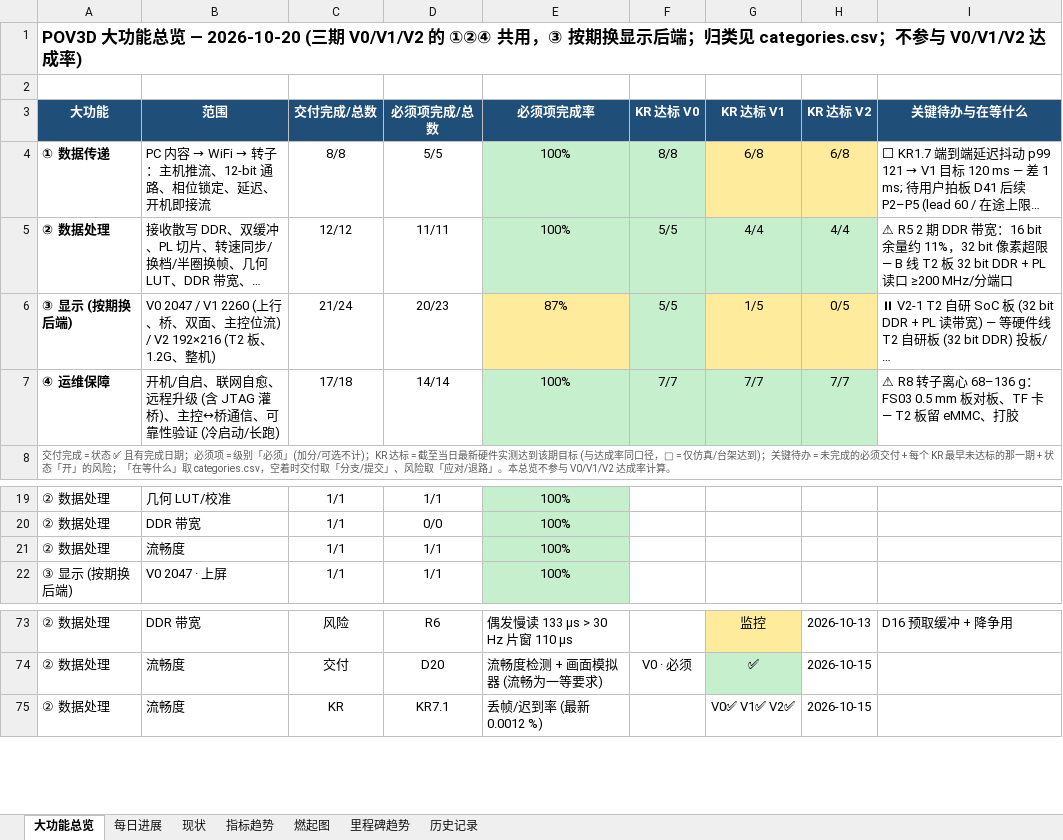
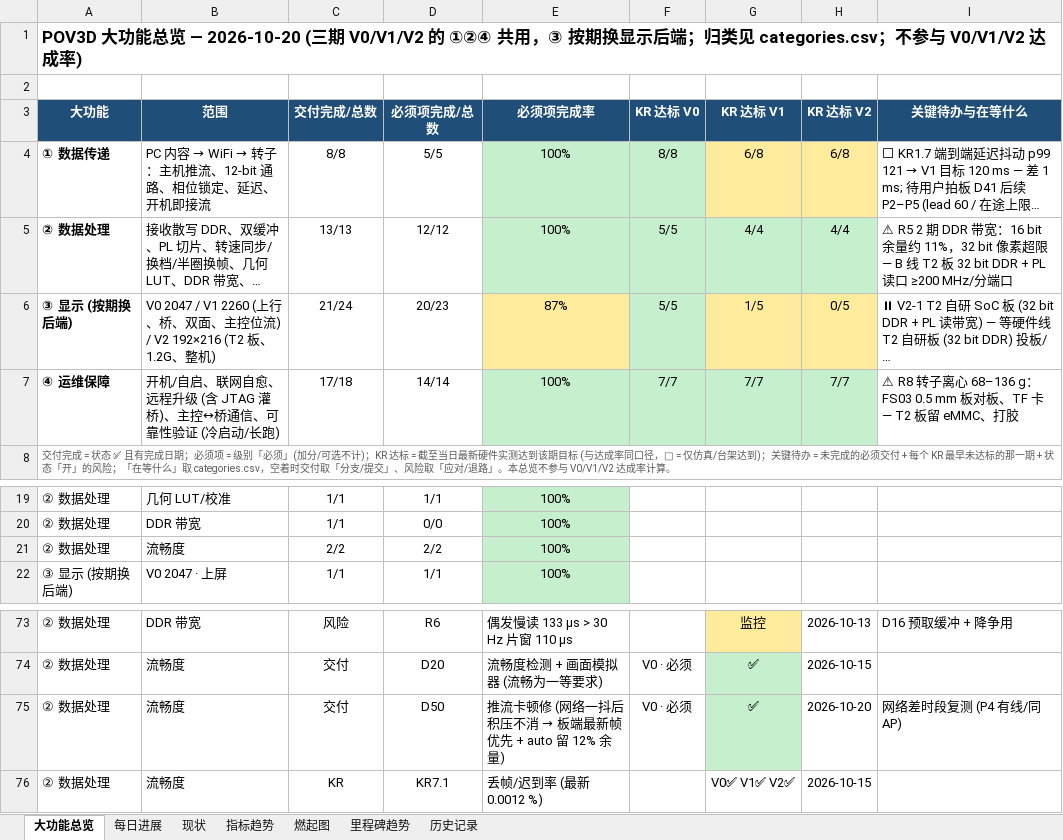
Before and after one commit to kiujkiu/zynq_pov, an Excel workbook: docs/progress/显性目的进度_2026-10-20.xlsx, sheet 大功能总览, drawn as a sheet; only a part is shown, gaps mark what is left out; long unchanged cells end in …; values as stored, in another font and other column widths than the file's, no borders; the diff names each change by its address in the sheet, - before the commit and + after, or states it on an @@ line.

```diff
--- a/docs/progress/显性目的进度_2026-10-20.xlsx (sheet 大功能总览)
+++ b/docs/progress/显性目的进度_2026-10-20.xlsx (sheet 大功能总览)
-C5: 12/12
+C5: 13/13
-D5: 11/11
+D5: 12/12
-C21: 1/1
+C21: 2/2
-D21: 1/1
+D21: 2/2
+row 75: ② 数据处理 | 流畅度 | 交付 | D50 | 推流卡顿修 (网络一抖后积压不消 → 板端最新帧优先 + auto 留 12% 余量) | V0 · 必须 | ✅ | 2026-10-20 | 网络差时段复测 (P4 有线/同 AP)
```
Also changed, not shown: sheet 燃起图, sheet 每日进展, 7 other files.
